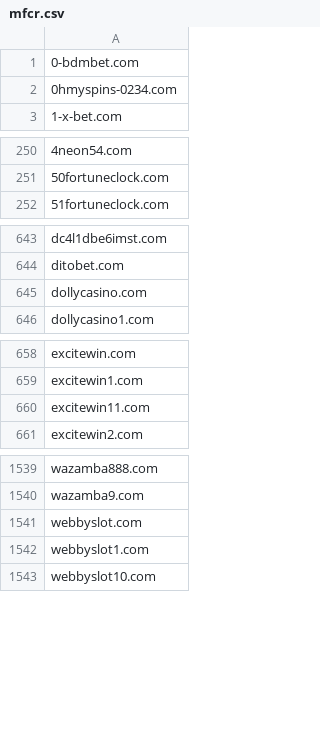
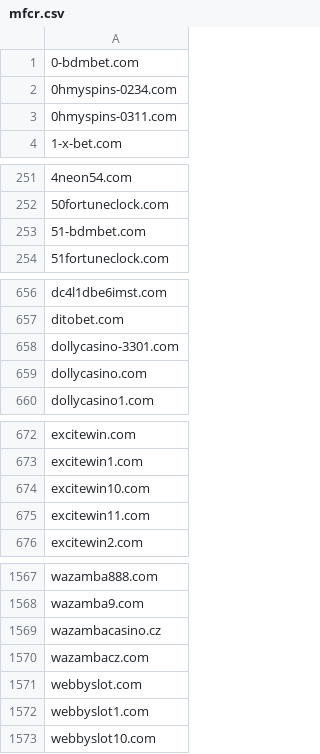
Before and after one commit to analogic/cz-gov-blocks, a CSV file: csv/mfcr.csv, drawn as a sheet; only a part is shown, gaps mark what is left out; the diff covers the shown part only.

```diff
--- a/csv/mfcr.csv
+++ b/csv/mfcr.csv
@@ -2,2 +2,3 @@
 0hmyspins-0234.com
+0hmyspins-0311.com
 1-x-bet.com
@@ -251,2 +252,3 @@
 50fortuneclock.com
+51-bdmbet.com
 51fortuneclock.com
@@ -644,2 +657,3 @@ dc4l1dbe6imst.com
 ditobet.com
+dollycasino-3301.com
 dollycasino.com
@@ -659,2 +673,3 @@ excitewin.com
 excitewin1.com
+excitewin10.com
 excitewin11.com
@@ -1540,2 +1568,4 @@ wazamba888.com
 wazamba9.com
+wazambacasino.cz
+wazambacz.com
 webbyslot.com
```
Also changed, not shown: 24 added rows elsewhere in this file, original/mfcr.csv, 2 other files.
